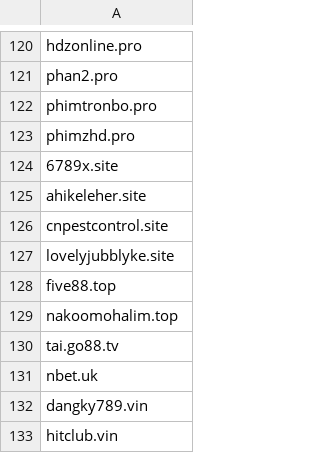
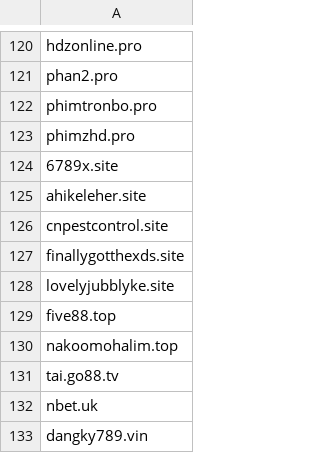
Before and after one commit to DiAn-city/DNSLists, a CSV file: BlockDNS.csv, drawn as a sheet; only a part is shown, gaps mark what is left out; the shorter side is filled out with more unchanged rows.

Commit message:
Update BlockDNS.csv rophim
finallygotthexds.site

```diff
--- a/BlockDNS.csv
+++ b/BlockDNS.csv
@@ -126,2 +126,3 @@ ahikeleher.site
 cnpestcontrol.site
+finallygotthexds.site
 lovelyjubblyke.site
```
